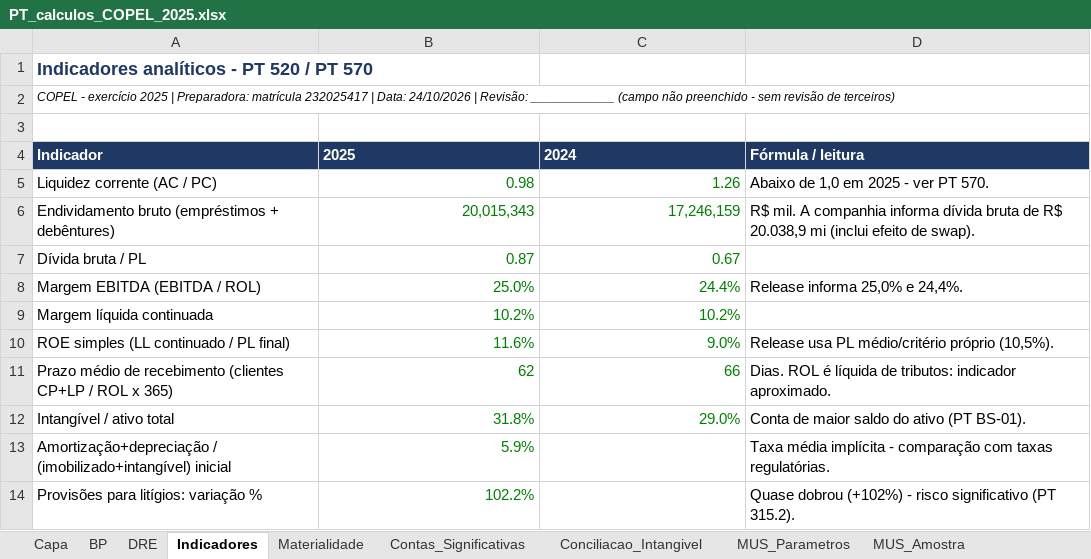
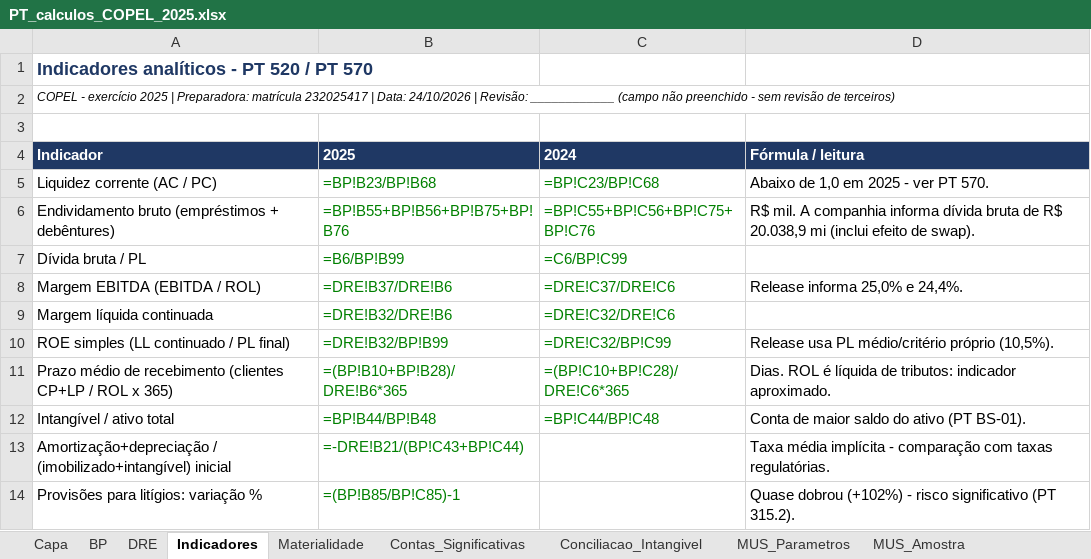
Before and after one commit to daiannesilvaadm-bot/copel-auditoria-2025-232025417, an Excel workbook: 02_PLANILHAS/PT_calculos_COPEL_2025.xlsx, sheet Indicadores, drawn as a sheet; values as stored, in another font and other column widths than the file's, no borders; formulas without a stored value are shown as written; the diff names each change by its address in the sheet, - before the commit and + after, or states it on an @@ line.

```diff
--- a/02_PLANILHAS/PT_calculos_COPEL_2025.xlsx (sheet Indicadores)
+++ b/02_PLANILHAS/PT_calculos_COPEL_2025.xlsx (sheet Indicadores)
-B5: 0.98
+B5: =BP!B23/BP!B68
-C5: 1.26
+C5: =BP!C23/BP!C68
-B6: 20,015,343
+B6: =BP!B55+BP!B56+BP!B75+BP!B76
-C6: 17,246,159
+C6: =BP!C55+BP!C56+BP!C75+BP!C76
-B7: 0.87
+B7: =B6/BP!B99
-C7: 0.67
+C7: =C6/BP!C99
-B8: 25.0%
+B8: =DRE!B37/DRE!B6
-C8: 24.4%
+C8: =DRE!C37/DRE!C6
-B9: 10.2%
+B9: =DRE!B32/DRE!B6
-C9: 10.2%
+C9: =DRE!C32/DRE!C6
-B10: 11.6%
+B10: =DRE!B32/BP!B99
-C10: 9.0%
+C10: =DRE!C32/BP!C99
-B11: 62
+B11: =(BP!B10+BP!B28)/DRE!B6*365
-C11: 66
+C11: =(BP!C10+BP!C28)/DRE!C6*365
-B12: 31.8%
+B12: =BP!B44/BP!B48
-C12: 29.0%
+C12: =BP!C44/BP!C48
-B13: 5.9%
+B13: =-DRE!B21/(BP!C43+BP!C44)
-B14: 102.2%
+B14: =(BP!B85/BP!C85)-1
```
Also changed, not shown: sheet MUS_Amostra, sheet Contas_Significativas, sheet BP, sheet DRE, sheet MUS_Avaliacao, sheet Distorcoes, 11 more sheets, 10 other files.
